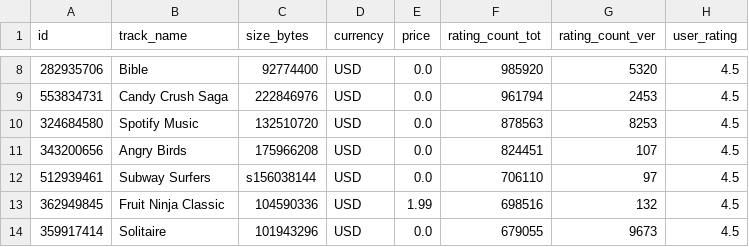
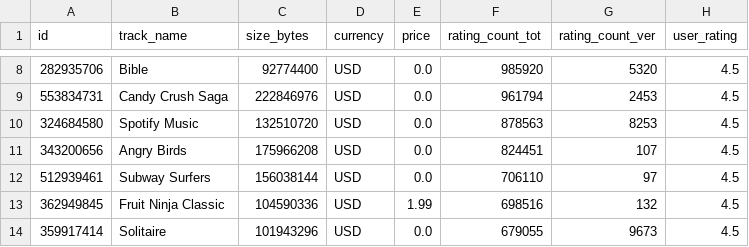
Before and after one commit to ttnghii/Profitable_App_Profile, a CSV file: dataset/AppleStore.csv, drawn as a sheet; only a part is shown, gaps mark what is left out; the diff names each change by its address in the sheet, - before the commit and + after, or states it on an @@ line.

Commit message:
check the data

```diff
--- a/dataset/AppleStore.csv
+++ b/dataset/AppleStore.csv
-C12 (size_bytes): s156038144
+C12 (size_bytes): 156038144
```
Also changed, not shown: 1 other file.
